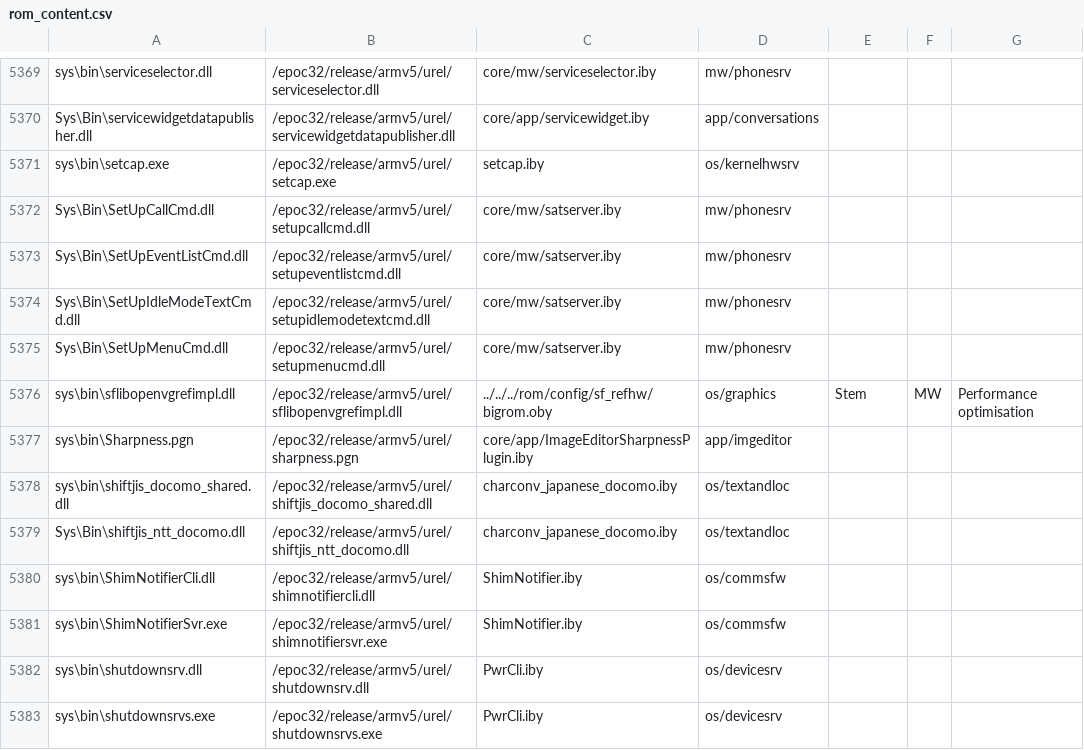
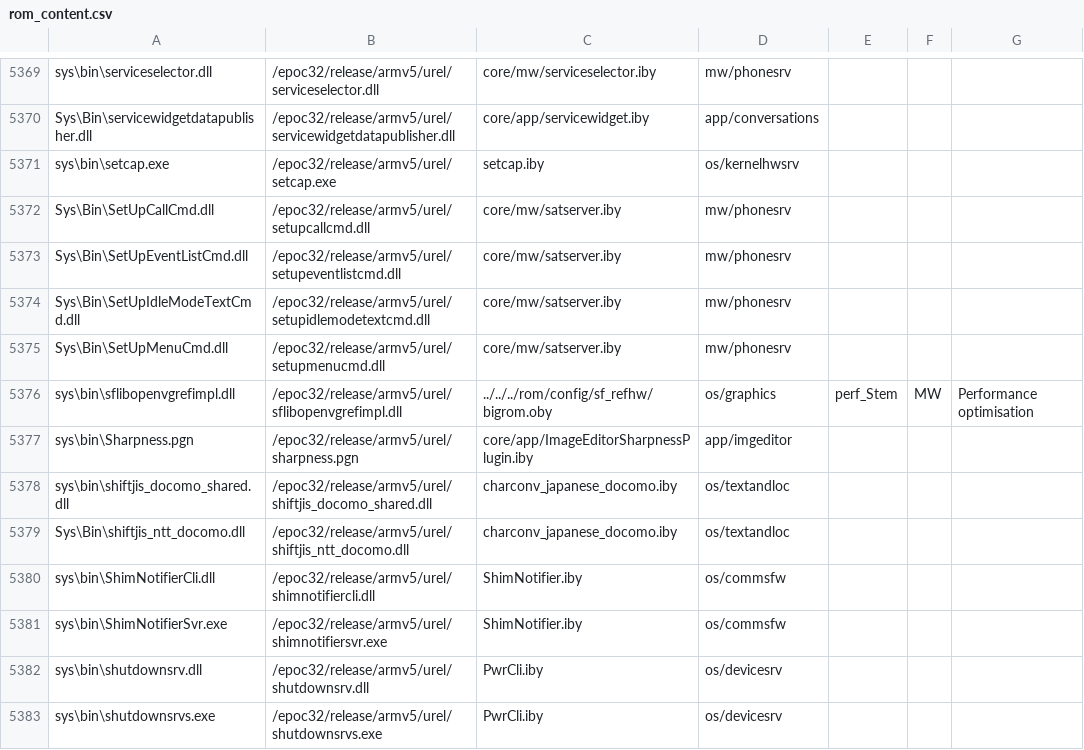
Before and after one commit to wannaphong/symbian-incubation-projects.fcl-stemkit, a CSV file: syborg_stem/rom_content.csv, drawn as a sheet; only a part is shown, gaps mark what is left out; the diff covers the shown part only.

Commit message:
Introduce prefixes "etel", "mm" and "perf" for the etel removal, the devsound removal and the hardware floating point performance optimisations

```diff
--- a/syborg_stem/rom_content.csv
+++ b/syborg_stem/rom_content.csv
@@ -5375,3 +5375,3 @@ Sys\Bin\SetUpIdleModeTextCmd.dll,/epoc32/release/armv5/urel/setupidlemodetextcmd
 Sys\Bin\SetUpMenuCmd.dll,/epoc32/release/armv5/urel/setupmenucmd.dll,core/mw/satserver.iby,mw/phonesrv,,,
-sys\bin\sflibopenvgrefimpl.dll,/epoc32/release/armv5/urel/sflibopenvgrefimpl.dll,../../../rom/config/sf_refhw/bigrom.oby,os/graphics,Stem,MW,Performance optimisation
+sys\bin\sflibopenvgrefimpl.dll,/epoc32/release/armv5/urel/sflibopenvgrefimpl.dll,../../../rom/config/sf_refhw/bigrom.oby,os/graphics,perf_Stem,MW,Performance optimisation
 sys\bin\Sharpness.pgn,/epoc32/release/armv5/urel/sharpness.pgn,core/app/ImageEditorSharpnessPlugin.iby,app/imgeditor,,,
```
Also changed, not shown: 14 edited cells elsewhere in this file.
